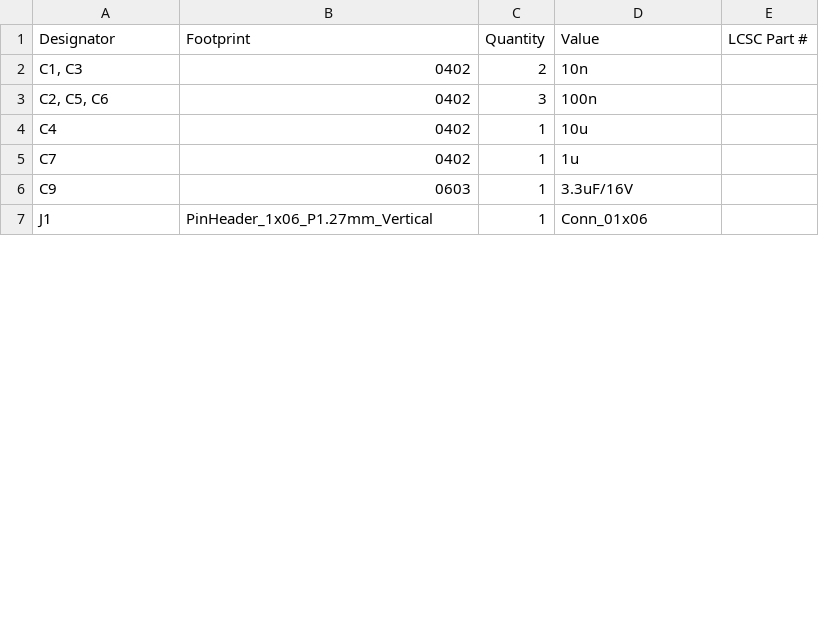
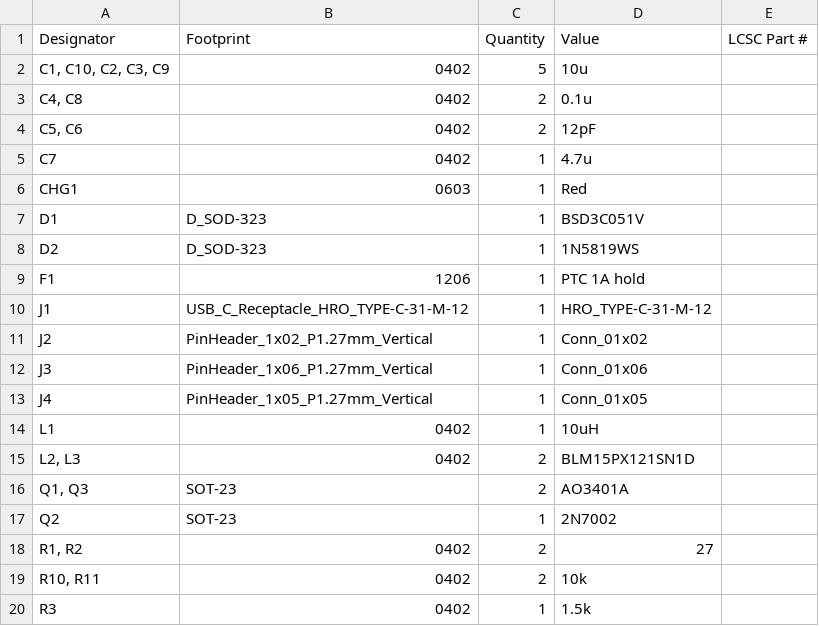
Before and after one commit to hringdrifi/bifrost, a CSV file: pcb/right_kicad/production/bom.csv, drawn as a sheet; only a part is shown; the diff covers the shown part only.

```diff
--- a/pcb/right_kicad/production/bom.csv
+++ b/pcb/right_kicad/production/bom.csv
@@ -1,7 +1,20 @@
 Designator,Footprint,Quantity,Value,LCSC Part #
-"C1, C3",0402,2,10n,
-"C2, C5, C6",0402,3,100n,
-C4,0402,1,10u,
-C7,0402,1,1u,
-C9,0603,1,3.3uF/16V,
-J1,PinHeader_1x06_P1.27mm_Vertical,1,Conn_01x06,
+"C1, C10, C2, C3, C9",0402,5,10u,
+"C4, C8",0402,2,0.1u,
+"C5, C6",0402,2,12pF,
+C7,0402,1,4.7u,
+CHG1,0603,1,Red,
+D1,D_SOD-323,1,BSD3C051V,
+D2,D_SOD-323,1,1N5819WS,
+F1,1206,1,PTC 1A hold,
+J1,USB_C_Receptacle_HRO_TYPE-C-31-M-12,1,HRO_TYPE-C-31-M-12,
+J2,PinHeader_1x02_P1.27mm_Vertical,1,Conn_01x02,
+J3,PinHeader_1x06_P1.27mm_Vertical,1,Conn_01x06,
+J4,PinHeader_1x05_P1.27mm_Vertical,1,Conn_01x05,
+L1,0402,1,10uH,
+"L2, L3",0402,2,BLM15PX121SN1D,
+"Q1, Q3",SOT-23,2,AO3401A,
+Q2,SOT-23,1,2N7002,
+"R1, R2",0402,2,27,
+"R10, R11",0402,2,10k,
+R3,0402,1,1.5k,
```
Also changed, not shown: 11 added rows and 6 edited cells elsewhere in this file, pcb/left_kicad/production/bom.csv, pcb/left_kicad/production/positions.csv, 10 other files.
